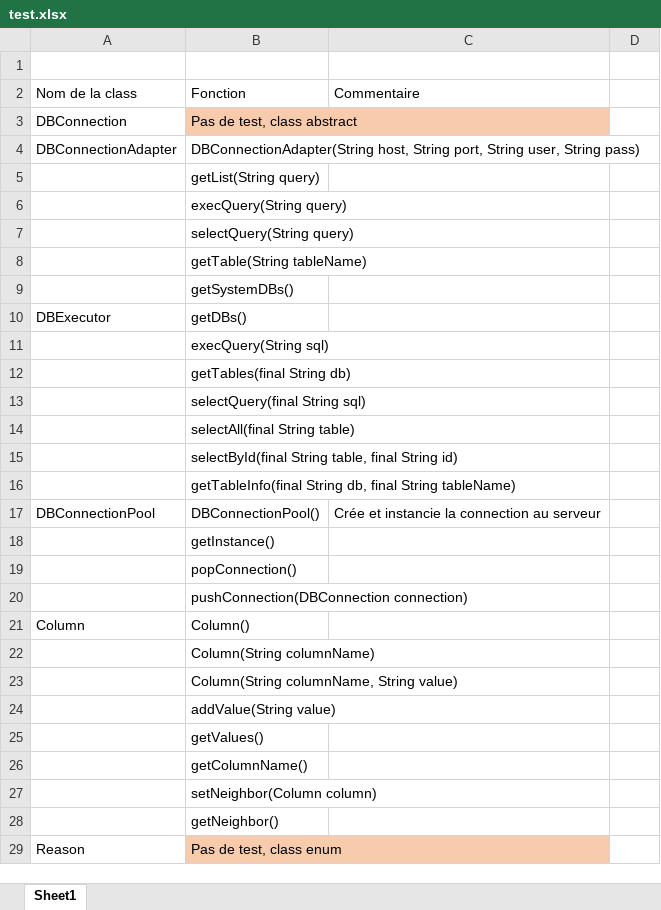
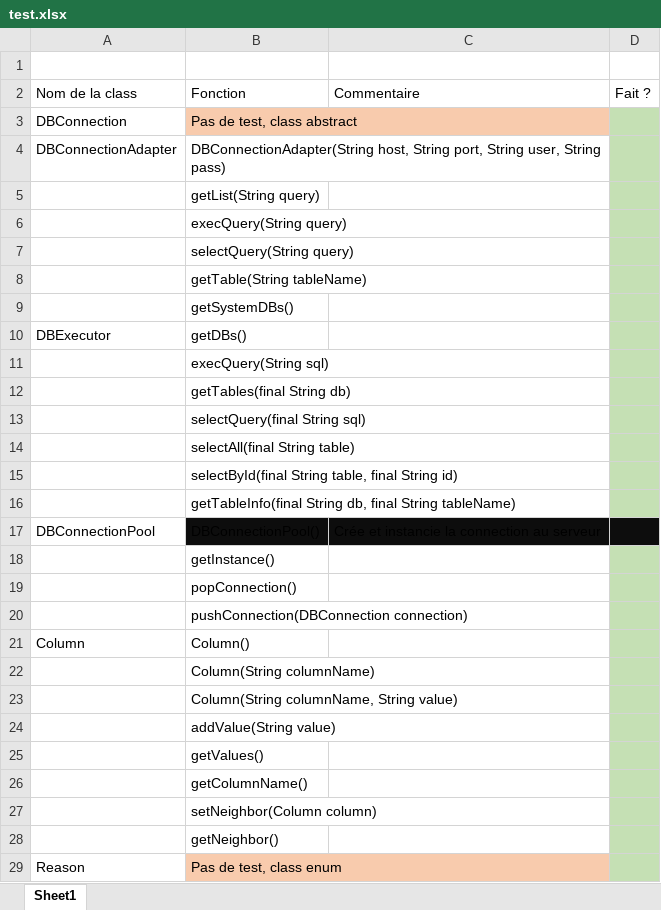
Before and after one commit to Tryliom/library, an Excel workbook: web/test.xlsx, sheet Sheet1, drawn as a sheet; only a part is shown; values as stored, in another font and other column widths than the file's, no borders; the diff covers the shown part only; the diff names each change by its address in the sheet, - before the commit and + after, or states it on an @@ line.

```diff
--- a/web/test.xlsx (sheet Sheet1)
+++ b/web/test.xlsx (sheet Sheet1)
-D2: (empty)
+D2: Fait ?
-D3:D16 fill: none
+D3:D16 fill: #C5E0B4
-B17:D17 fill: none
+B17:D17 fill: #0D0D0D
-D18:D29 fill: none
+D18:D29 fill: #C5E0B4
```
Also changed, not shown: cell formats elsewhere in this sheet.
